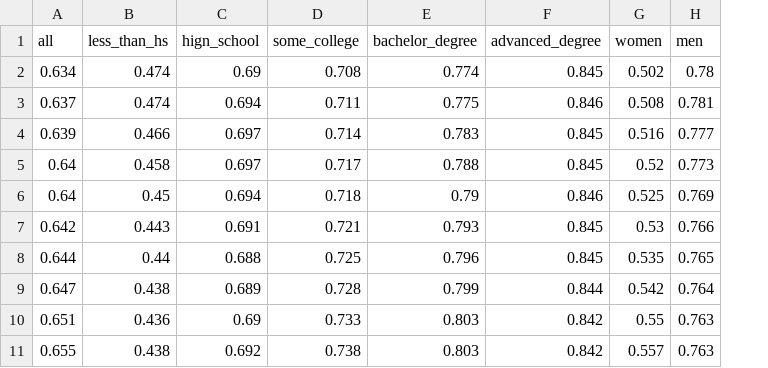
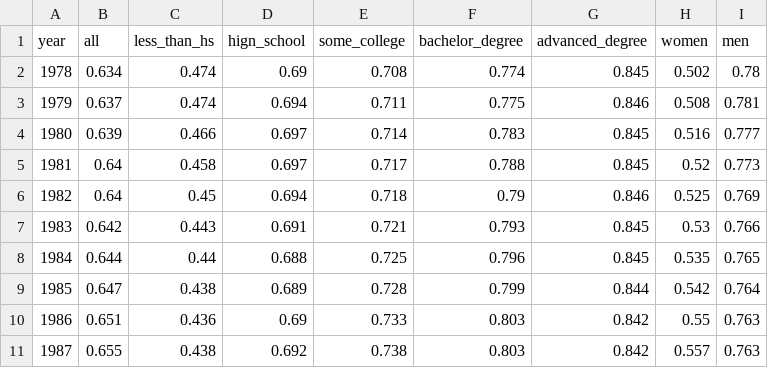
Before and after one commit to KimberlyW618/final_group_project, a CSV file: clean_data/Labor_force_participation_rate_clean.csv, drawn as a sheet; only a part is shown; the diff names each change by its address in the sheet, - before the commit and + after, or states it on an @@ line.

```diff
--- a/clean_data/Labor_force_participation_rate_clean.csv
+++ b/clean_data/Labor_force_participation_rate_clean.csv
+column A (year), rows 2-11: 1978 | 1979 | 1980 | 1981 | 1982 | 1983 | 1984 | 1985 | 1986 | 1987
```
Also changed, not shown: 4 other files.
